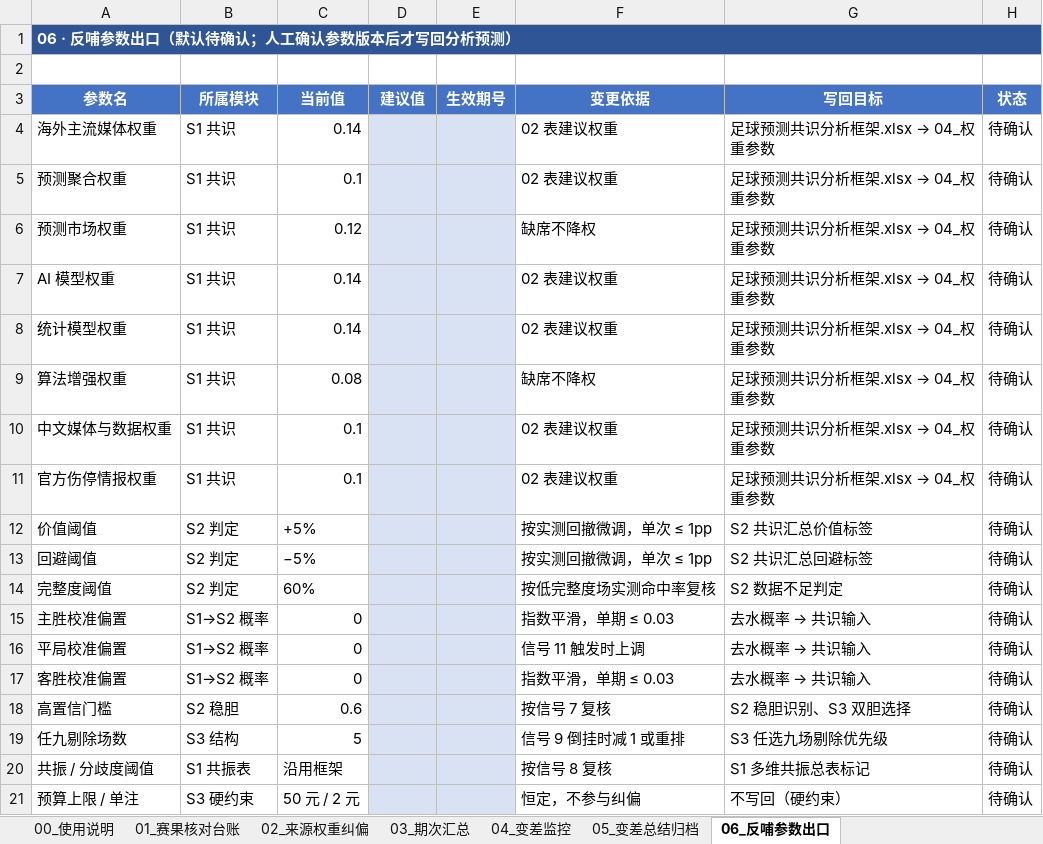
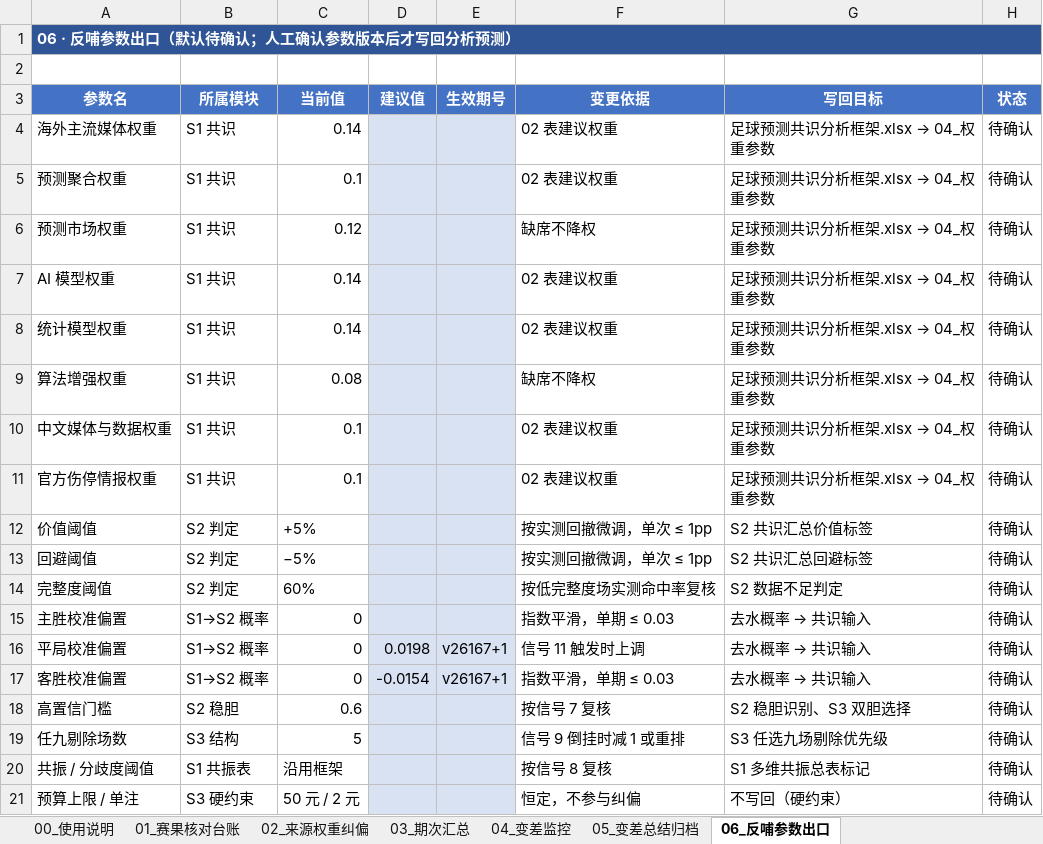
Before and after one commit to AfeiX95/afei-football, an Excel workbook: 📝文章/20261121/预测校准台账.xlsx, sheet 06_反哺参数出口, drawn as a sheet; values as stored, in another font and other column widths than the file's, no borders; the diff names each change by its address in the sheet, - before the commit and + after, or states it on an @@ line.

```diff
--- a/📝文章/20261121/预测校准台账.xlsx (sheet 06_反哺参数出口)
+++ b/📝文章/20261121/预测校准台账.xlsx (sheet 06_反哺参数出口)
-D16 (建议值): (empty)
+D16 (建议值): 0.0198
-E16:E17 (生效期号): (empty)
+E16:E17 (生效期号): v26167+1
-D17 (建议值): (empty)
+D17 (建议值): -0.0154
```
Also changed, not shown: sheet 01_赛果核对台账, sheet 03_期次汇总, sheet 02_来源权重纠偏, sheet 04_变差监控, sheet 05_变差总结归档, 25 other files.
